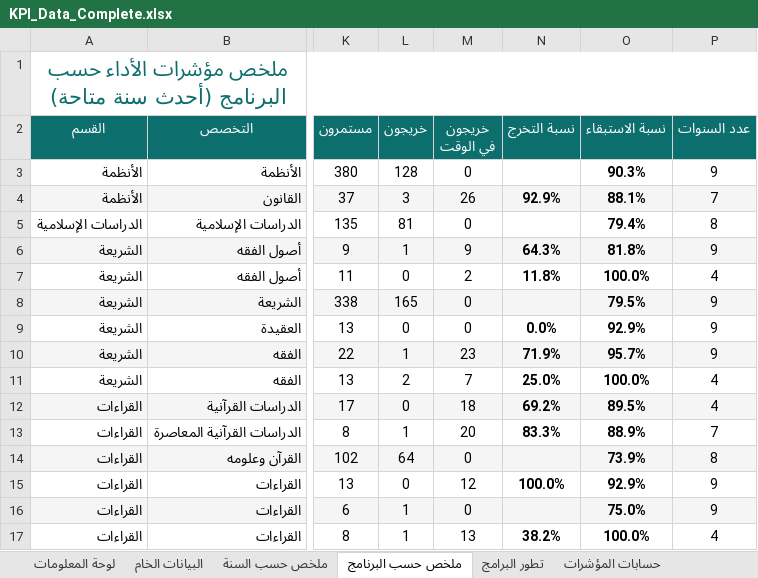
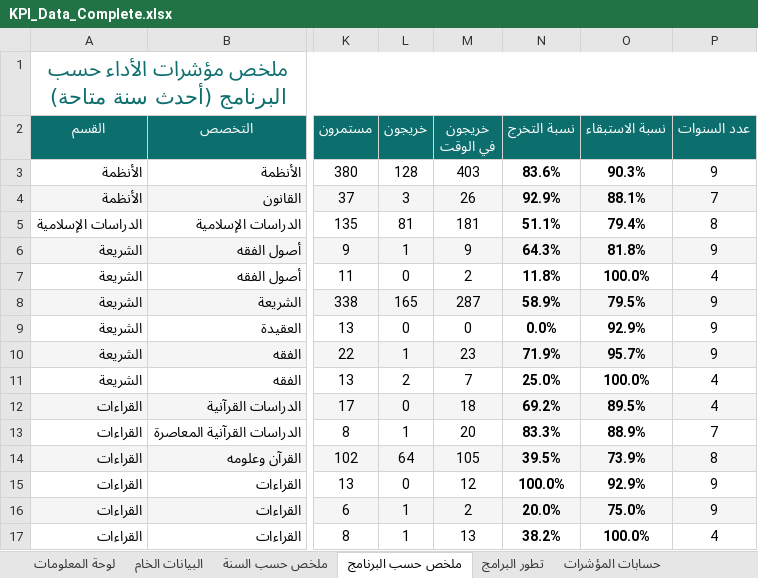
Before and after one commit to majed354/KPI_TaifShare3h, an Excel workbook: data/KPI_Data_Complete.xlsx, sheet ملخص حسب البرنامج, drawn as a sheet; only a part is shown, gaps mark what is left out; values as stored, in another font and other column widths than the file's, no borders; the diff names each change by its address in the sheet, - before the commit and + after, or states it on an @@ line.

```diff
--- a/data/KPI_Data_Complete.xlsx (sheet ملخص حسب البرنامج)
+++ b/data/KPI_Data_Complete.xlsx (sheet ملخص حسب البرنامج)
-M3 (خريجون في الوقت): 0
+M3 (خريجون في الوقت): 403
-N3 (نسبة التخرج): (empty)
+N3 (نسبة التخرج): 83.6%
-M5 (خريجون في الوقت): 0
+M5 (خريجون في الوقت): 181
-N5 (نسبة التخرج): (empty)
+N5 (نسبة التخرج): 51.1%
-M8 (خريجون في الوقت): 0
+M8 (خريجون في الوقت): 287
-N8 (نسبة التخرج): (empty)
+N8 (نسبة التخرج): 58.9%
-M14 (خريجون في الوقت): 0
+M14 (خريجون في الوقت): 105
-N14 (نسبة التخرج): (empty)
+N14 (نسبة التخرج): 39.5%
-M16 (خريجون في الوقت): 0
+M16 (خريجون في الوقت): 2
-N16 (نسبة التخرج): (empty)
+N16 (نسبة التخرج): 20.0%
```
Also changed, not shown: sheet حسابات المؤشرات, sheet البيانات الخام, sheet لوحة المعلومات, sheet ملخص حسب السنة, 2 other files.
